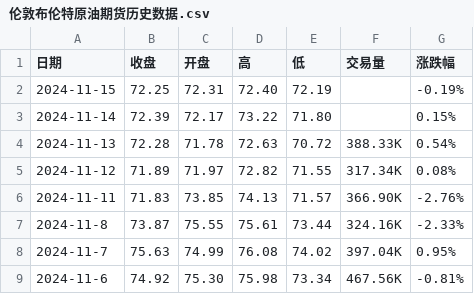
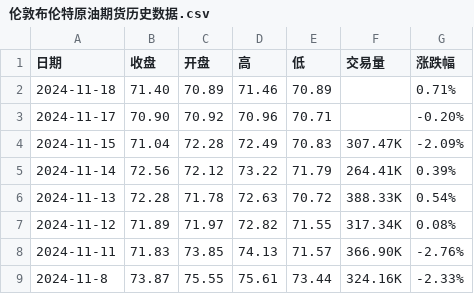
Before and after one commit to huanhuanbass/Bunker, a CSV file: 伦敦布伦特原油期货历史数据.csv, drawn as a sheet; only a part is shown; the shorter side is filled out with more unchanged rows.

```diff
--- a/伦敦布伦特原油期货历史数据.csv
+++ b/伦敦布伦特原油期货历史数据.csv
@@ -1,4 +1,6 @@
 "日期","收盘","开盘","高","低","交易量","涨跌幅"
-"2024-11-15","72.25","72.31","72.40","72.19","","-0.19%"
-"2024-11-14","72.39","72.17","73.22","71.80","","0.15%"
+"2024-11-18","71.40","70.89","71.46","70.89","","0.71%"
+"2024-11-17","70.90","70.92","70.96","70.71","","-0.20%"
+"2024-11-15","71.04","72.28","72.49","70.83","307.47K","-2.09%"
+"2024-11-14","72.56","72.12","73.22","71.79","264.41K","0.39%"
 "2024-11-13","72.28","71.78","72.63","70.72","388.33K","0.54%"
```
Also changed, not shown: WTI原油期货历史数据.csv.
